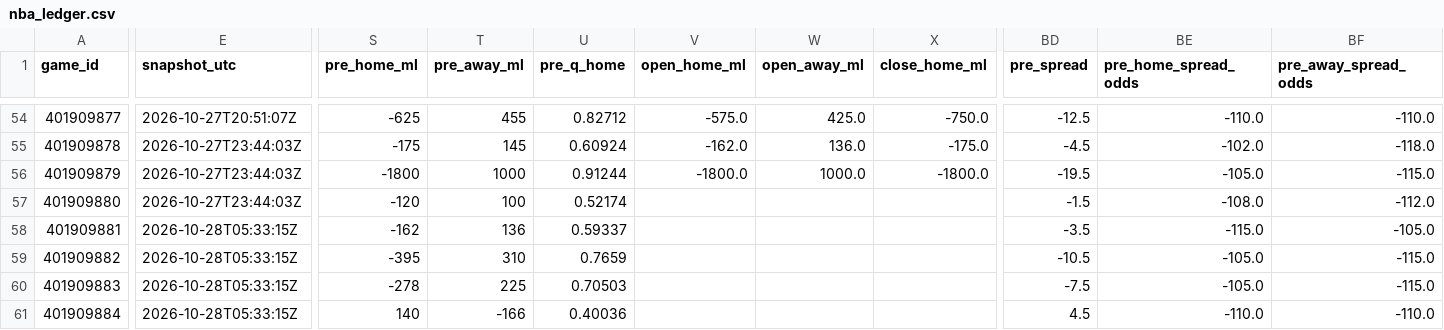
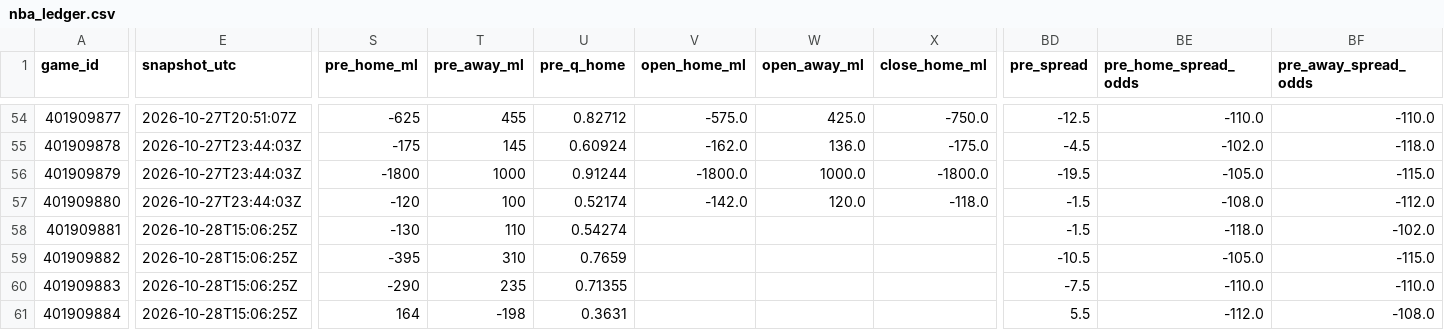
Before and after one commit to Dave356w/nba-matchups, a CSV file: data/nba_ledger.csv, drawn as a sheet; only a part is shown, gaps mark what is left out; the diff covers the shown part only; the diff names each change by its address in the sheet, - before the commit and + after, or states it on an @@ line.

```diff
--- a/data/nba_ledger.csv
+++ b/data/nba_ledger.csv
-V57 (open_home_ml): (empty)
+V57 (open_home_ml): -142.0
-W57 (open_away_ml): (empty)
+W57 (open_away_ml): 120.0
-X57 (close_home_ml): (empty)
+X57 (close_home_ml): -118.0
-E58:E61 (snapshot_utc): 2026-10-28T05:33:15Z
+E58:E61 (snapshot_utc): 2026-10-28T15:06:25Z
-S58 (pre_home_ml): -162
+S58 (pre_home_ml): -130
-T58 (pre_away_ml): 136
+T58 (pre_away_ml): 110
-U58 (pre_q_home): 0.59337
+U58 (pre_q_home): 0.54274
-BD58 (pre_spread): -3.5
+BD58 (pre_spread): -1.5
-BE58 (pre_home_spread_odds): -115.0
+BE58 (pre_home_spread_odds): -118.0
-BF58 (pre_away_spread_odds): -105.0
+BF58 (pre_away_spread_odds): -102.0
-S60 (pre_home_ml): -278
+S60 (pre_home_ml): -290
-T60 (pre_away_ml): 225
+T60 (pre_away_ml): 235
-U60 (pre_q_home): 0.70503
+U60 (pre_q_home): 0.71355
-BE60 (pre_home_spread_odds): -105.0
+BE60 (pre_home_spread_odds): -110.0
-BF60 (pre_away_spread_odds): -115.0
+BF60 (pre_away_spread_odds): -110.0
-S61 (pre_home_ml): 140
+S61 (pre_home_ml): 164
-T61 (pre_away_ml): -166
+T61 (pre_away_ml): -198
-U61 (pre_q_home): 0.40036
+U61 (pre_q_home): 0.3631
-BD61 (pre_spread): 4.5
+BD61 (pre_spread): 5.5
-BE61 (pre_home_spread_odds): -110.0
+BE61 (pre_home_spread_odds): -112.0
-BF61 (pre_away_spread_odds): -110.0
+BF61 (pre_away_spread_odds): -108.0
```
Also changed, not shown: 60 edited cells elsewhere in this file, data/nba_box_2027.csv, data/nba_injuries.csv, 3 other files.
